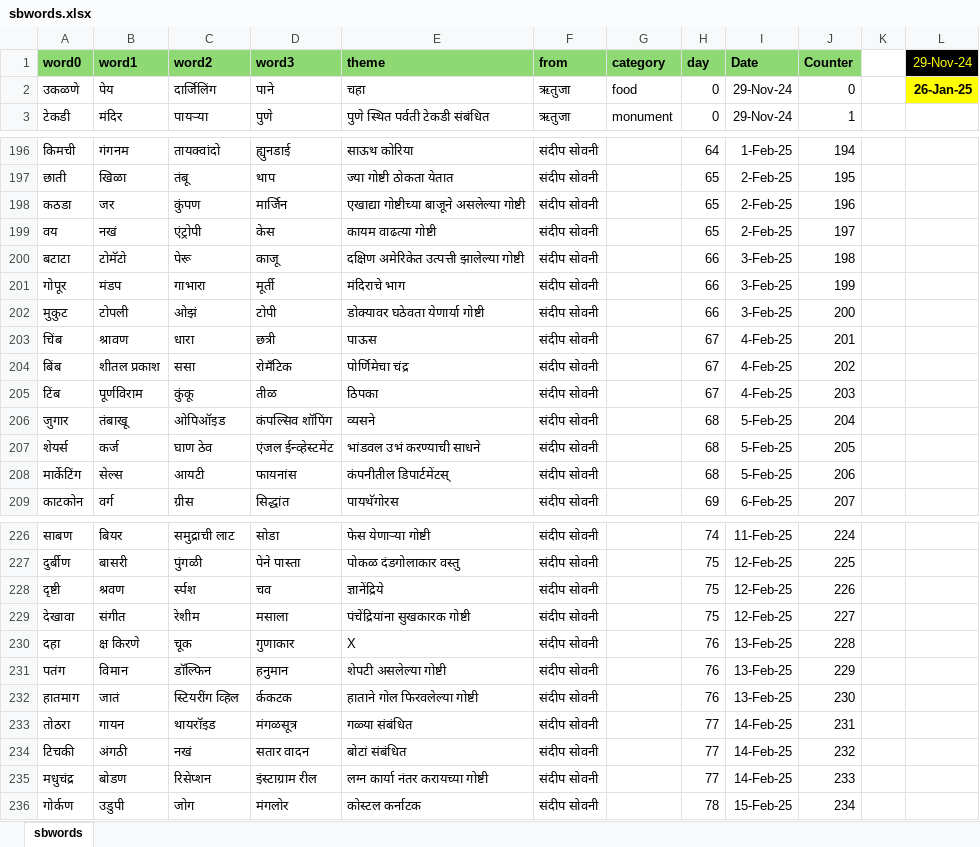
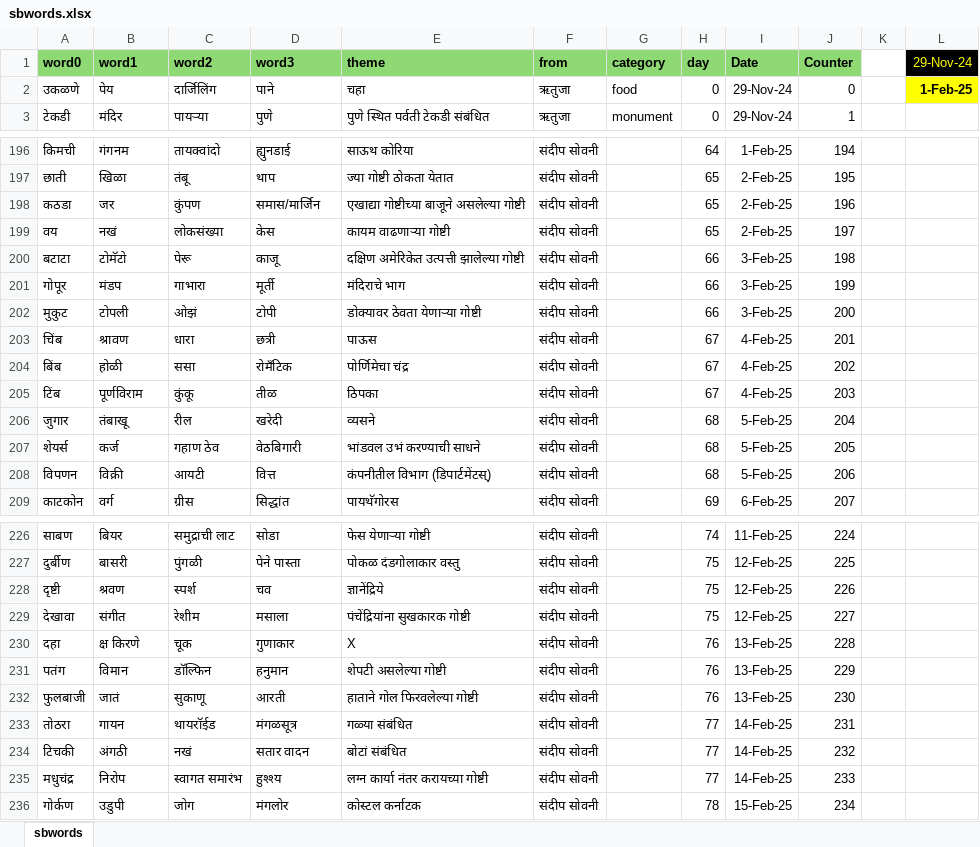
Before and after one commit to hrishinene/shabdakala, an Excel workbook: code/shabdakala/resource/sbwords.xlsx, sheet sbwords, drawn as a sheet; only a part is shown, gaps mark what is left out; values as stored, in another font and other column widths than the file's, no borders; conditional formats not drawn; the diff covers the shown part only; the diff names each change by its address in the sheet, - before the commit and + after, or states it on an @@ line.

Commit message:
WOrd tweaking

```diff
--- a/code/shabdakala/resource/sbwords.xlsx (sheet sbwords)
+++ b/code/shabdakala/resource/sbwords.xlsx (sheet sbwords)
-L2 (29-Nov-24): 26-Jan-25
+L2 (29-Nov-24): 1-Feb-25
-D198 (word3): मार्जिन
+D198 (word3): समास/मार्जिन
-C199 (word2): एंट्रोपी
+C199 (word2): लोकसंख्या
-E199 (theme): कायम वाढत्या गोष्टी
+E199 (theme): कायम वाढणाऱ्या गोष्टी
-E202 (theme): डोक्यावर घठेवता येणार्या गोष्टी
+E202 (theme): डोक्यावर ठेवता येणाऱ्या गोष्टी
-B204 (word1): शीतल प्रकाश
+B204 (word1): होळी
-C206 (word2): ओपिऑइड
+C206 (word2): रील
-D206 (word3): कंपल्सिव शाॅपिंग
+D206 (word3): खरेदी
-C207 (word2): घाण ठेव
+C207 (word2): गहाण ठेव
-D207 (word3): एंजल ईन्व्हेस्टमेंट
+D207 (word3): वेठबिगारी
-A208 (word0): मार्केटिंग
+A208 (word0): विपणन
-B208 (word1): सेल्स
+B208 (word1): विक्री
-D208 (word3): फायनांस
+D208 (word3): वित्त
-E208 (theme): कंपनीतील डिपार्टमेंटस्
+E208 (theme): कंपनीतील विभाग (डिपार्टमेंटस्)
-C228 (word2): र्स्पश
+C228 (word2): स्पर्श
-A232 (word0): हातमाग
+A232 (word0): फुलबाजी
-C232 (word2): स्टियरींग व्हिल
+C232 (word2): सुकाणू
-D232 (word3): र्ककटक
+D232 (word3): आरती
-C233 (word2): थायराॅइड
+C233 (word2): थायरॉईड
-B235 (word1): बोडण
+B235 (word1): निरोप
-C235 (word2): रिसेप्शन
+C235 (word2): स्वागत समारंभ
-D235 (word3): इंस्टाग्राम रील
+D235 (word3): हुश्श्य
```
Also changed, not shown: 5 edited cells elsewhere in this sheet, 2 other files.
